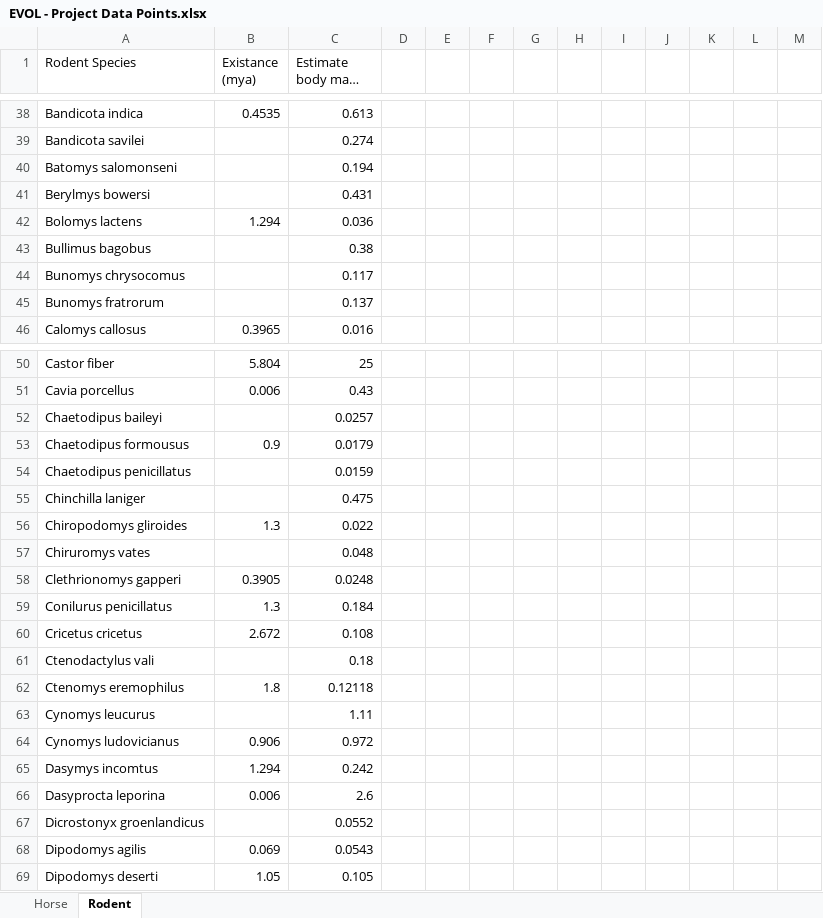
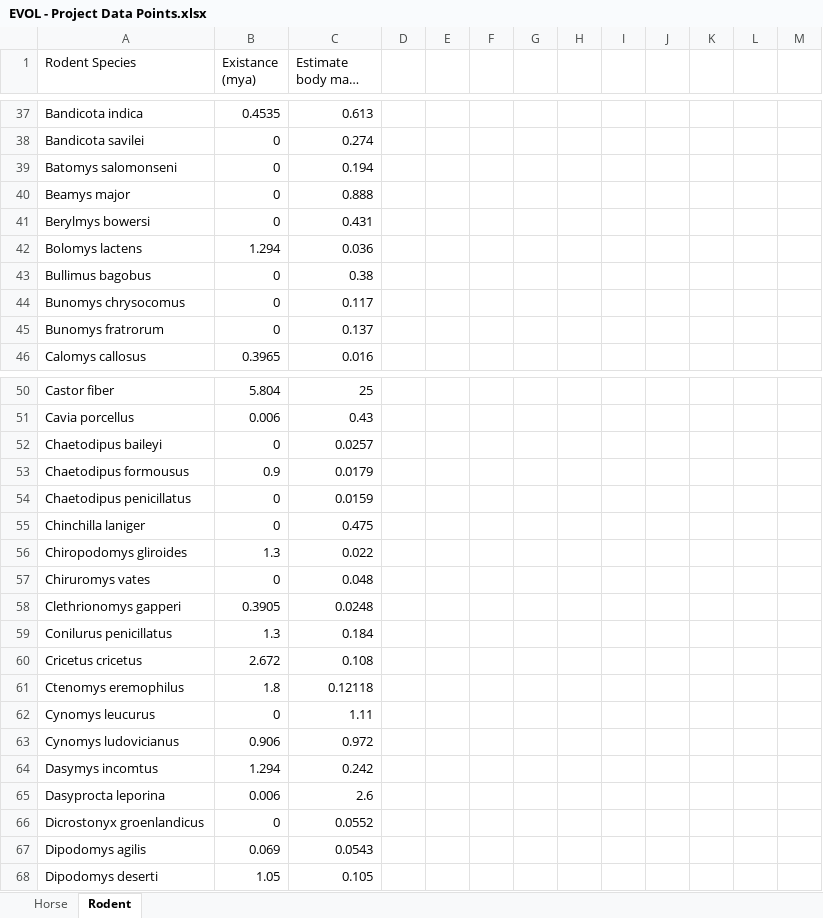
Before and after one commit to tlwalker2442/Tasks, an Excel workbook: Project/data/EVOL - Project Data Points.xlsx, sheet Rodent, drawn as a sheet; only a part is shown, gaps mark what is left out; long unchanged cells end in …; values as stored, in another font and other column widths than the file's, no cell formats; charts and pictures not drawn; removed rows and columns are numbered as before the commit, all else as after; the diff covers the shown part only; the diff names each change by its address in the sheet, - before the commit and + after, or states it on an @@ line.

```diff
--- a/Project/data/EVOL - Project Data Points.xlsx (sheet Rodent)
+++ b/Project/data/EVOL - Project Data Points.xlsx (sheet Rodent)
-B38:B39 (Existance (mya)): (empty)
+B38:B39 (Existance (mya)): 0
+row 40: Beamys major | 0 | 0.888
-B41 (Existance (mya)): (empty)
+B41 (Existance (mya)): 0
-B43:B45 (Existance (mya)): (empty)
+B43:B45 (Existance (mya)): 0
-B52 (Existance (mya)): (empty)
+B52 (Existance (mya)): 0
-B54:B55 (Existance (mya)): (empty)
+B54:B55 (Existance (mya)): 0
-B57 (Existance (mya)): (empty)
+B57 (Existance (mya)): 0
-row 61: Ctenodactylus vali |  | 0.18
-B62 (Existance (mya)): (empty)
+B62 (Existance (mya)): 0
-B66 (Existance (mya)): (empty)
+B66 (Existance (mya)): 0
```
Also changed, not shown: 12 removed rows and 72 edited cells elsewhere in this sheet, sheet Horse, cell formats, charts or pictures, 3 other files.
